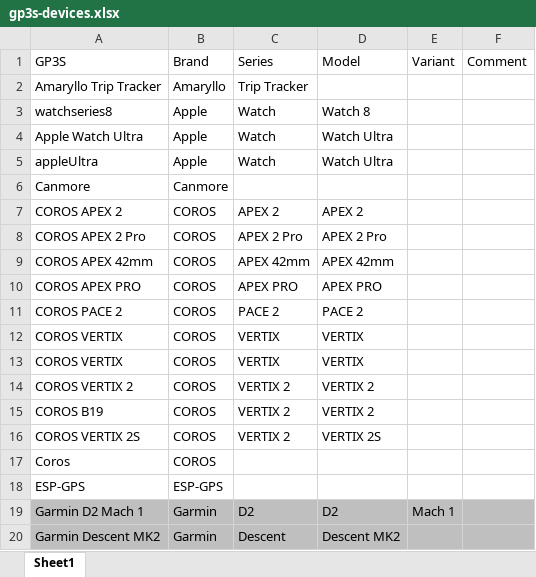
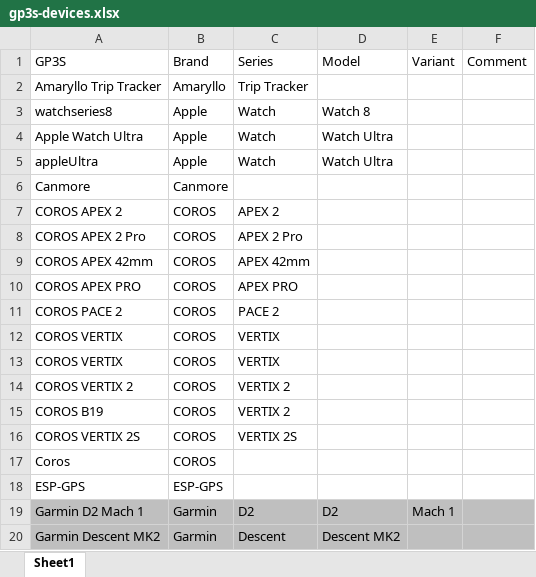
Before and after one commit to Logiqx/gps3s-query, an Excel workbook: data/gp3s-devices.xlsx, sheet Sheet1, drawn as a sheet; only a part is shown; values as stored, in another font and other column widths than the file's, no borders; the diff names each change by its address in the sheet, - before the commit and + after, or states it on an @@ line.

```diff
--- a/data/gp3s-devices.xlsx (sheet Sheet1)
+++ b/data/gp3s-devices.xlsx (sheet Sheet1)
-D7 (Model): APEX 2
+D7 (Model): (empty)
-D8 (Model): APEX 2 Pro
+D8 (Model): (empty)
-D9 (Model): APEX 42mm
+D9 (Model): (empty)
-D10 (Model): APEX PRO
+D10 (Model): (empty)
-D11 (Model): PACE 2
+D11 (Model): (empty)
-D12:D13 (Model): VERTIX
+D12:D13 (Model): (empty)
-D14:D15 (Model): VERTIX 2
+D14:D15 (Model): (empty)
-C16 (Series): VERTIX 2
+C16 (Series): VERTIX 2S
-D16 (Model): VERTIX 2S
+D16 (Model): (empty)
```
Also changed, not shown: 1 other file.
